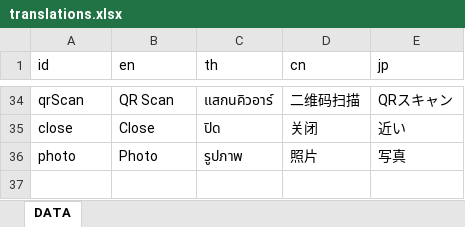
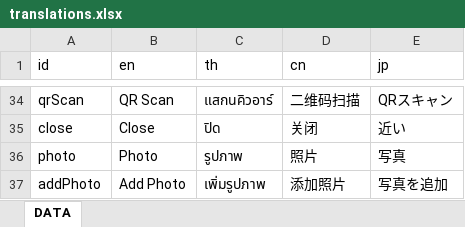
Before and after one commit to besbesbesbes/condo-web, an Excel workbook: src/locales/translations.xlsx, sheet DATA, drawn as a sheet; only a part is shown, gaps mark what is left out; values as stored, in another font and other column widths than the file's, no borders; the diff names each change by its address in the sheet, - before the commit and + after, or states it on an @@ line.

Commit message:
V1.3.1 edit photo tran

```diff
--- a/src/locales/translations.xlsx (sheet DATA)
+++ b/src/locales/translations.xlsx (sheet DATA)
+row 37: addPhoto | Add Photo | เพิ่มรูปภาพ | 添加照片 | 写真を追加
```
Also changed, not shown: 10 other files.
